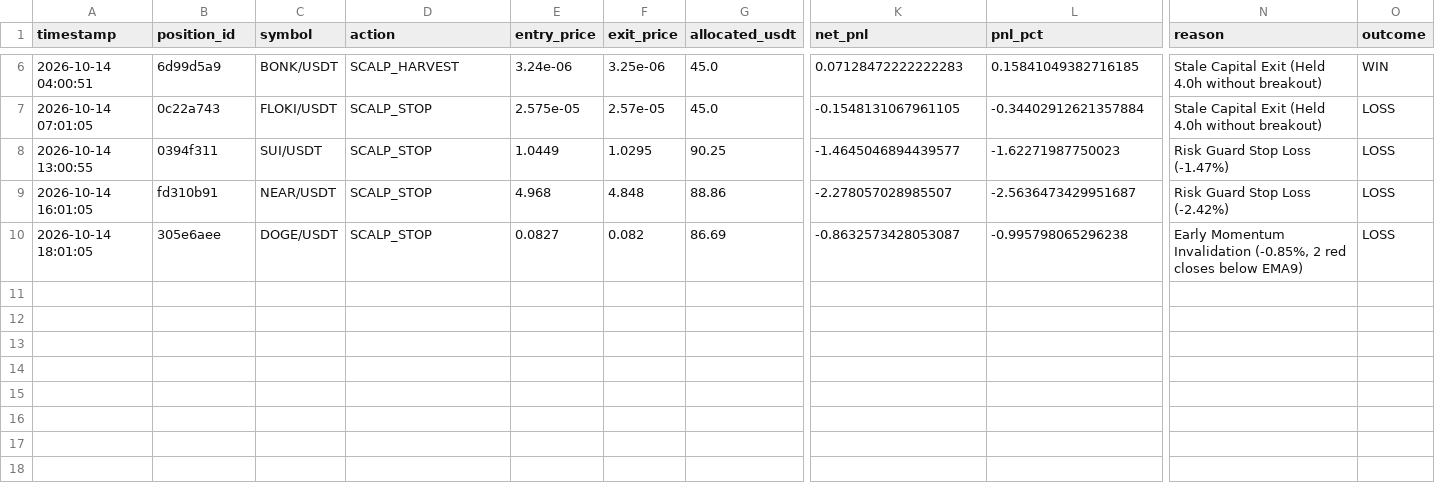
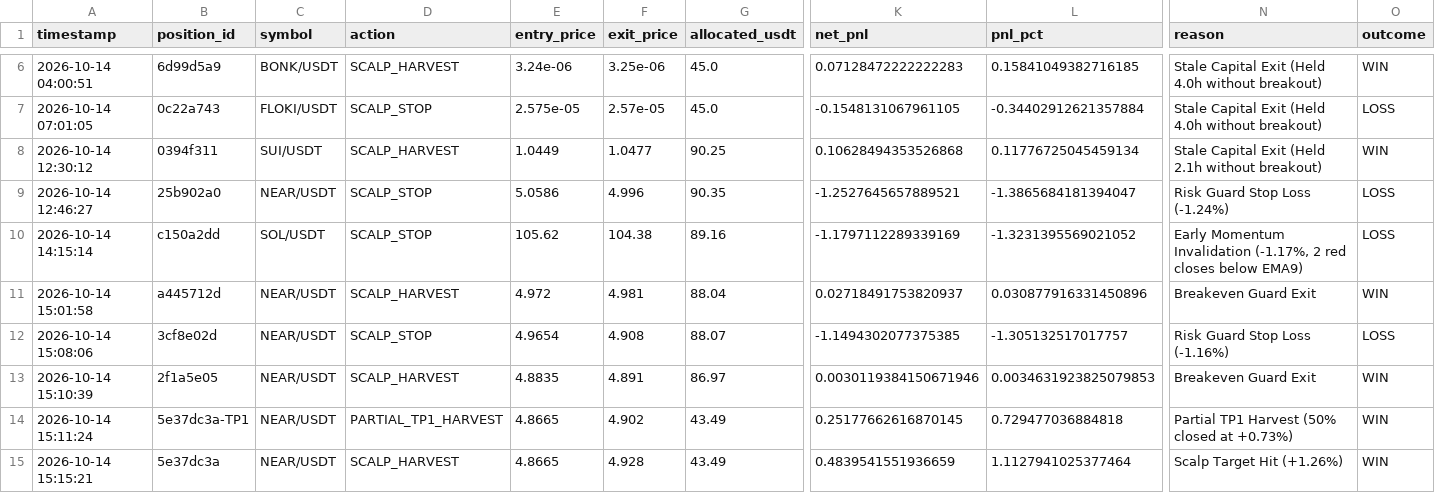
Before and after one commit to rajazain454/binance, a CSV file: logs/trade_history.csv, drawn as a sheet; only a part is shown, gaps mark what is left out; removed rows and columns are numbered as before the commit, all else as after; rows hold the shown columns only; the diff names each change by its address in the sheet, - before the commit and + after, or states it on an @@ line.

Commit message:
feat: upgrade to 5m high-velocity compounding scalper with positive 1:2 R:R and fast polling

```diff
--- a/logs/trade_history.csv
+++ b/logs/trade_history.csv
-A8 (timestamp): 2026-10-14 13:00:55
+A8 (timestamp): 2026-10-14 12:30:12
-D8 (action): SCALP_STOP
+D8 (action): SCALP_HARVEST
-F8 (exit_price): 1.0295
+F8 (exit_price): 1.0477
-K8 (net_pnl): -1.4645046894439577
+K8 (net_pnl): 0.10628494353526868
-L8 (pnl_pct): -1.62271987750023
+L8 (pnl_pct): 0.11776725045459134
-N8 (reason): Risk Guard Stop Loss (-1.47%)
+N8 (reason): Stale Capital Exit (Held 2.1h without breakout)
-O8 (outcome): LOSS
+O8 (outcome): WIN
-row 9: 2026-10-14 16:01:05 | fd310b91 | NEAR/USDT | SCALP_STOP | 4.968 | 4.848 | 88.86 | -2.278057028985507 | -2.5636473429951687 | Risk Guard Stop Loss (-2.42%) | LOSS
-row 10: 2026-10-14 18:01:05 | 305e6aee | DOGE/USDT | SCALP_STOP | 0.0827 | 0.082 | 86.69 | -0.8632573428053087 | -0.995798065296238 | Early Momentum Invalidation (-0.85%, 2 red closes below EMA9) | LOSS
+row 9: 2026-10-14 12:46:27 | 25b902a0 | NEAR/USDT | SCALP_STOP | 5.0586 | 4.996 | 90.35 | -1.2527645657889521 | -1.3865684181394047 | Risk Guard Stop Loss (-1.24%) | LOSS
+row 10: 2026-10-14 14:15:14 | c150a2dd | SOL/USDT | SCALP_STOP | 105.62 | 104.38 | 89.16 | -1.1797112289339169 | -1.3231395569021052 | Early Momentum Invalidation (-1.17%, 2 red closes below EMA9) | LOSS
+row 11: 2026-10-14 15:01:58 | a445712d | NEAR/USDT | SCALP_HARVEST | 4.972 | 4.981 | 88.04 | 0.02718491753820937 | 0.030877916331450896 | Breakeven Guard Exit | WIN
+row 12: 2026-10-14 15:08:06 | 3cf8e02d | NEAR/USDT | SCALP_STOP | 4.9654 | 4.908 | 88.07 | -1.1494302077375385 | -1.305132517017757 | Risk Guard Stop Loss (-1.16%) | LOSS
+row 13: 2026-10-14 15:10:39 | 2f1a5e05 | NEAR/USDT | SCALP_HARVEST | 4.8835 | 4.891 | 86.97 | 0.0030119384150671946 | 0.0034631923825079853 | Breakeven Guard Exit | WIN
+row 14: 2026-10-14 15:11:24 | 5e37dc3a-TP1 | NEAR/USDT | PARTIAL_TP1_HARVEST | 4.8665 | 4.902 | 43.49 | 0.25177662616870145 | 0.729477036884818 | Partial TP1 Harvest (50% closed at +0.73%) | WIN
+row 15: 2026-10-14 15:15:21 | 5e37dc3a | NEAR/USDT | SCALP_HARVEST | 4.8665 | 4.928 | 43.49 | 0.4839541551936659 | 1.1127941025377464 | Scalp Target Hit (+1.26%) | WIN
```
Also changed, not shown: 4 other files.
